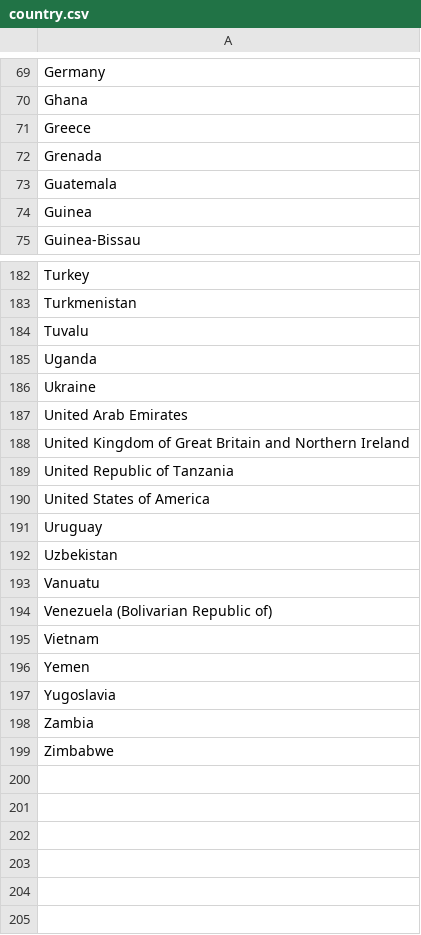
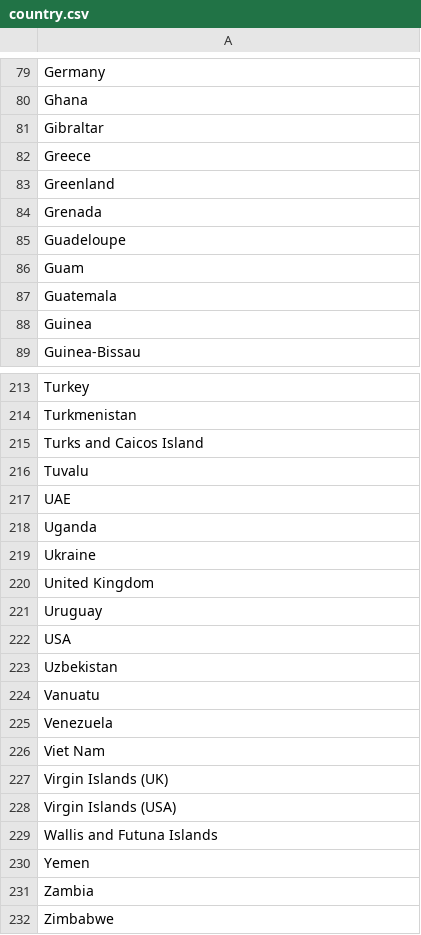
Before and after one commit to factly/validly, a CSV file: app/core/country.csv, drawn as a sheet; only a part is shown, gaps mark what is left out; the diff covers the shown part only.

Commit message:
feat: Geographic names for states and countries are modified and new names are updated

```diff
--- a/app/core/country.csv
+++ b/app/core/country.csv
@@ -70,4 +80,8 @@ Germany
 Ghana
+Gibraltar
 Greece
+Greenland
 Grenada
+Guadeloupe
+Guam
 Guatemala
@@ -183,16 +214,18 @@ Turkey
 Turkmenistan
+Turks and Caicos Island
 Tuvalu
+UAE
 Uganda
 Ukraine
-United Arab Emirates
-United Kingdom of Great Britain and Northern Ireland
-United Republic of Tanzania
-United States of America
+United Kingdom
 Uruguay
+USA
 Uzbekistan
 Vanuatu
-Venezuela (Bolivarian Republic of)
-Vietnam
+Venezuela
+Viet Nam
+Virgin Islands (UK)
+Virgin Islands (USA)
+Wallis and Futuna Islands
 Yemen
-Yugoslavia
 Zambia
```
Also changed, not shown: 32 added rows, 5 removed rows and 13 edited cells elsewhere in this file, app/core/state.csv.
